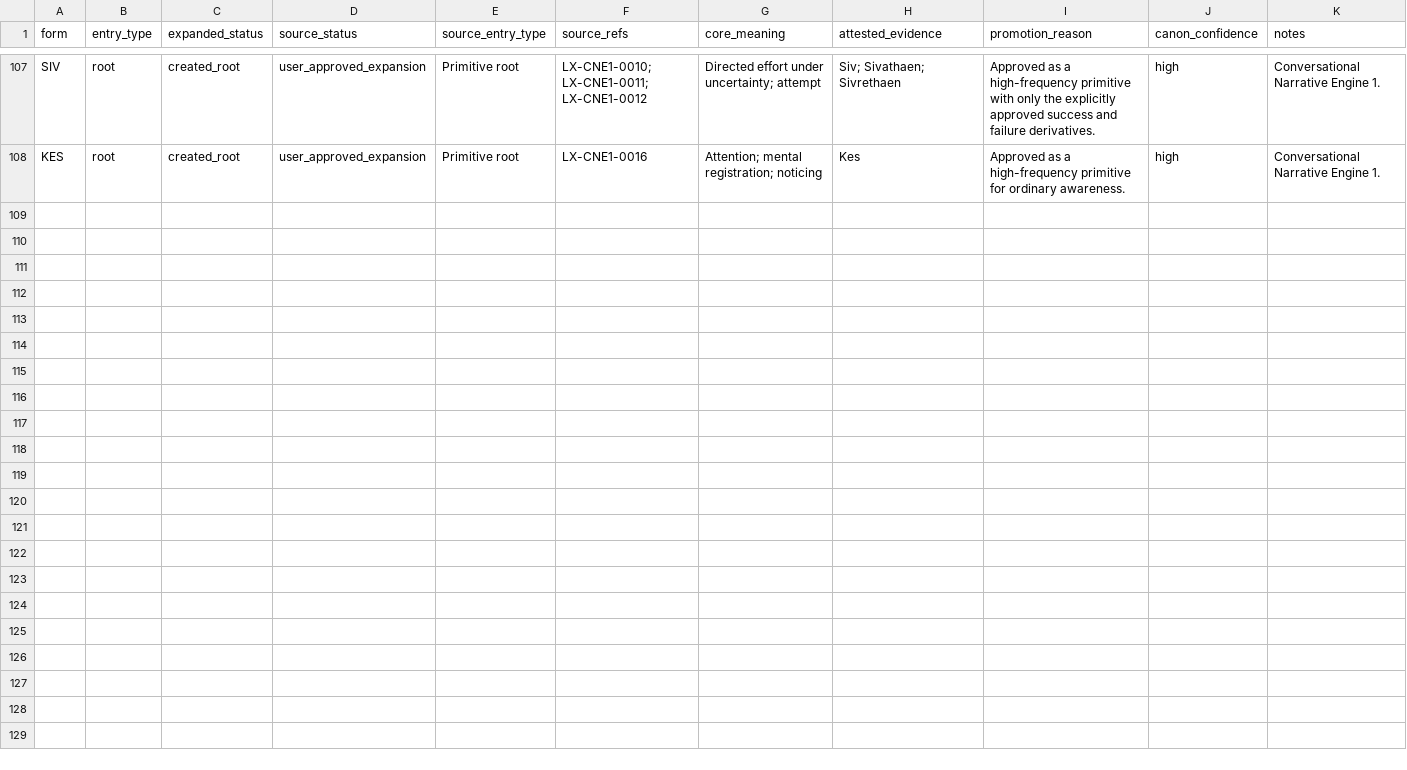
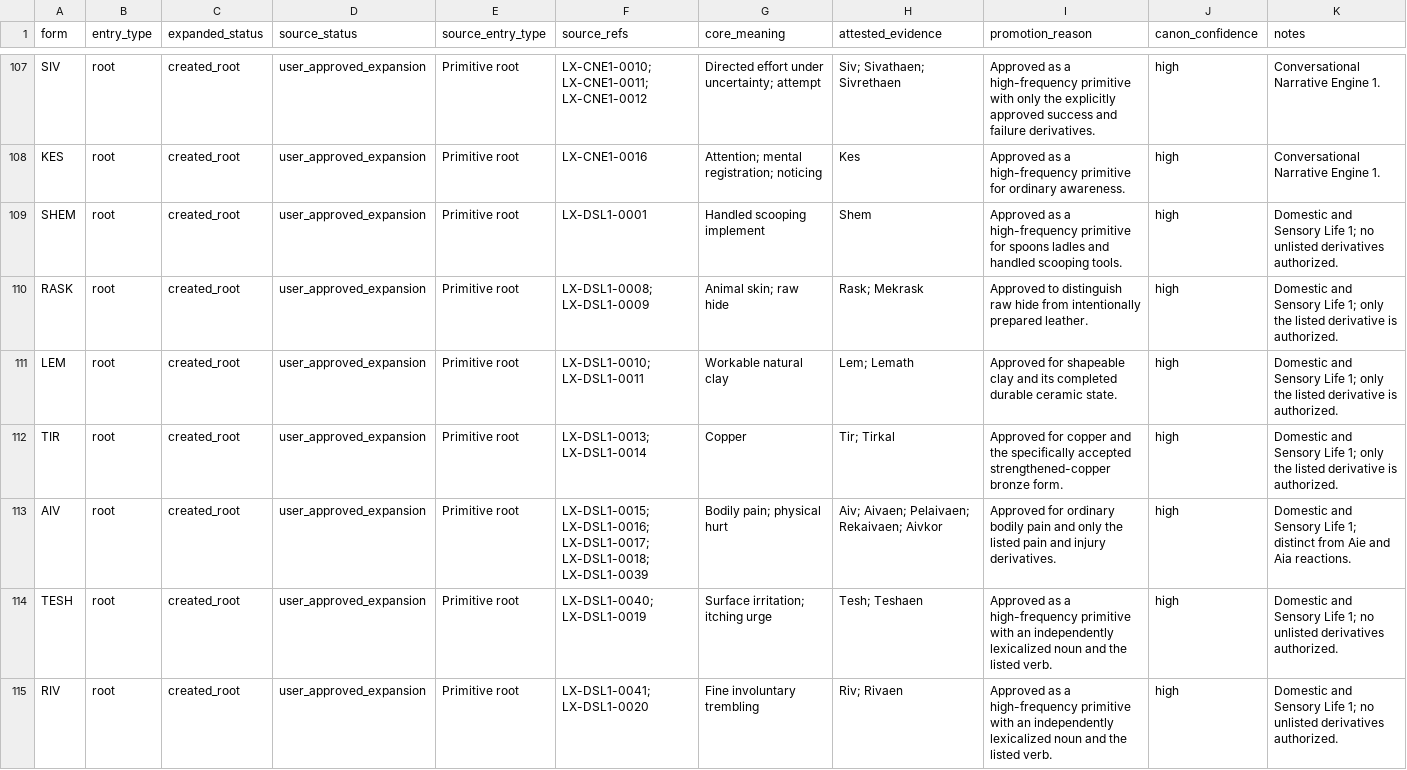
Before and after one commit to artistbaron-cmyk/celan-database, a CSV file: data/expanded_root_crosswalk.csv, drawn as a sheet; only a part is shown, gaps mark what is left out; the diff covers the shown part only; the diff names each change by its address in the sheet, - before the commit and + after, or states it on an @@ line.

```diff
--- a/data/expanded_root_crosswalk.csv
+++ b/data/expanded_root_crosswalk.csv
+row 109: SHEM | root | created_root | user_approved_expansion | Primitive root | LX-DSL1-0001 | Handled scooping implement | Shem | Approved as a high-frequency primitive for spoons ladles and handled scooping tools. | high | Domestic and Sensory Life 1; no unlisted derivatives authorized.
+row 110: RASK | root | created_root | user_approved_expansion | Primitive root | LX-DSL1-0008; LX-DSL1-0009 | Animal skin; raw hide | Rask; Mekrask | Approved to distinguish raw hide from intentionally prepared leather. | high | Domestic and Sensory Life 1; only the listed derivative is authorized.
+row 111: LEM | root | created_root | user_approved_expansion | Primitive root | LX-DSL1-0010; LX-DSL1-0011 | Workable natural clay | Lem; Lemath | Approved for shapeable clay and its completed durable ceramic state. | high | Domestic and Sensory Life 1; only the listed derivative is authorized.
+row 112: TIR | root | created_root | user_approved_expansion | Primitive root | LX-DSL1-0013; LX-DSL1-0014 | Copper | Tir; Tirkal | Approved for copper and the specifically accepted strengthened-copper bronze form. | high | Domestic and Sensory Life 1; only the listed derivative is authorized.
+row 113: AIV | root | created_root | user_approved_expansion | Primitive root | LX-DSL1-0015; LX-DSL1-0016; LX-DSL1-0017; LX-DSL1-0018; LX-DSL1-0039 | Bodily pain; physical hurt | Aiv; Aivaen; Pelaivaen; Rekaivaen; Aivkor | Approved for ordinary bodily pain and only the listed pain and injury derivatives. | high | Domestic and Sensory Life 1; distinct from Aie and Aia reactions.
+row 114: TESH | root | created_root | user_approved_expansion | Primitive root | LX-DSL1-0040; LX-DSL1-0019 | Surface irritation; itching urge | Tesh; Teshaen | Approved as a high-frequency primitive with an independently lexicalized noun and the listed verb. | high | Domestic and Sensory Life 1; no unlisted derivatives authorized.
+row 115: RIV | root | created_root | user_approved_expansion | Primitive root | LX-DSL1-0041; LX-DSL1-0020 | Fine involuntary trembling | Riv; Rivaen | Approved as a high-frequency primitive with an independently lexicalized noun and the listed verb. | high | Domestic and Sensory Life 1; no unlisted derivatives authorized.
```
Also changed, not shown: 6 added rows elsewhere in this file, data/expanded_root_database.csv, 8 other files.
